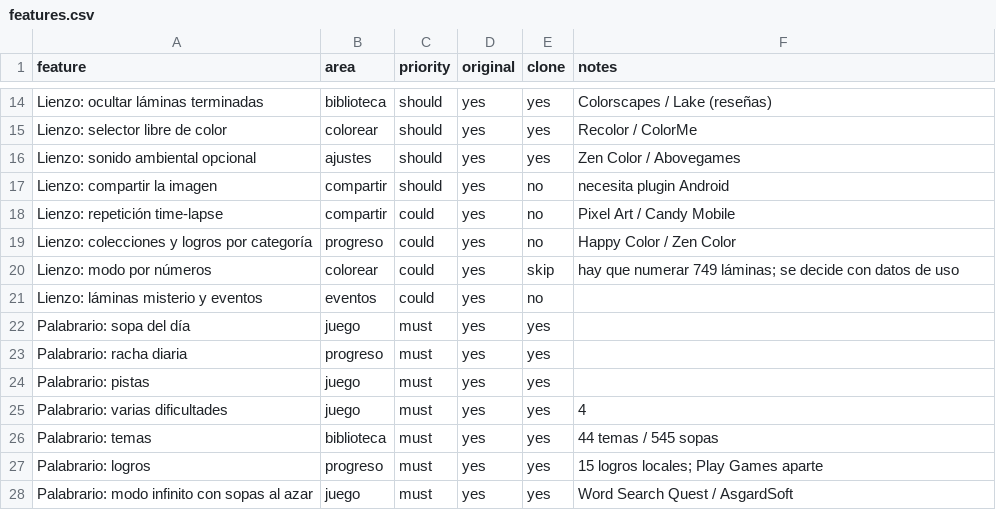
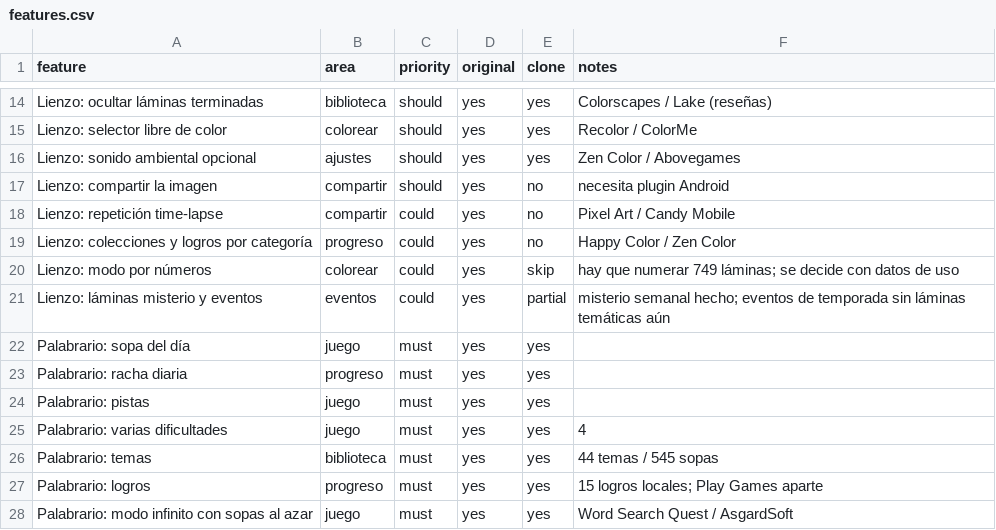
Before and after one commit to 26914233/trazzo, a CSV file: juegos/replica/features.csv, drawn as a sheet; only a part is shown, gaps mark what is left out.

```diff
--- a/juegos/replica/features.csv
+++ b/juegos/replica/features.csv
@@ -20,3 +20,3 @@ Lienzo: colecciones y logros por categoría,progreso,could,yes,no,Happy Color /
 Lienzo: modo por números,colorear,could,yes,skip,hay que numerar 749 láminas; se decide con datos de uso
-Lienzo: láminas misterio y eventos,eventos,could,yes,no,
+Lienzo: láminas misterio y eventos,eventos,could,yes,partial,misterio semanal hecho; eventos de temporada sin láminas temáticas aún
 Palabrario: sopa del día,juego,must,yes,yes,
```
Also changed, not shown: 12 other files.
